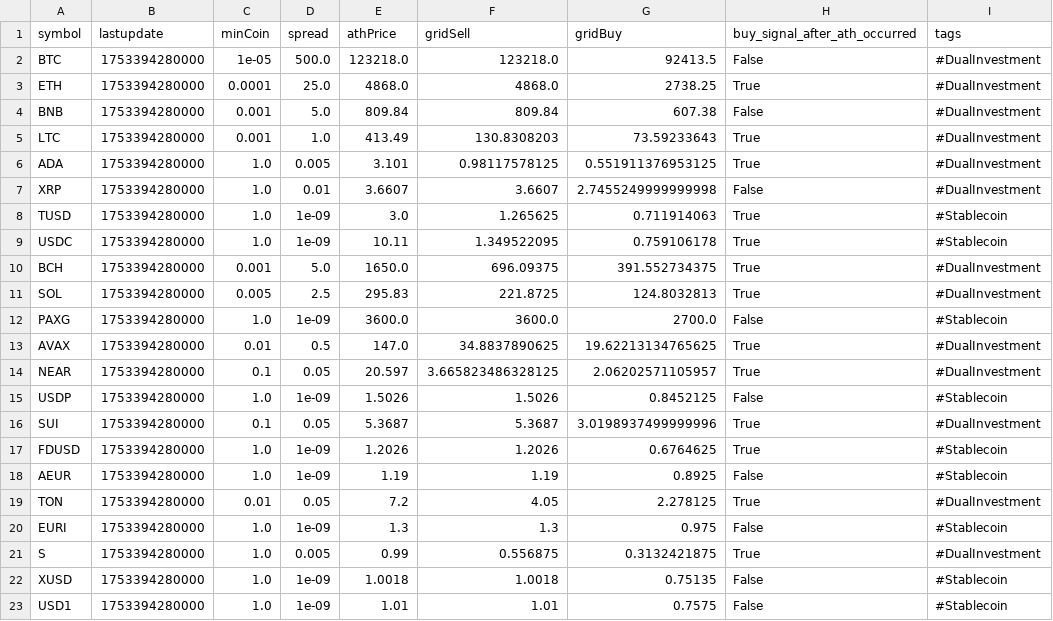
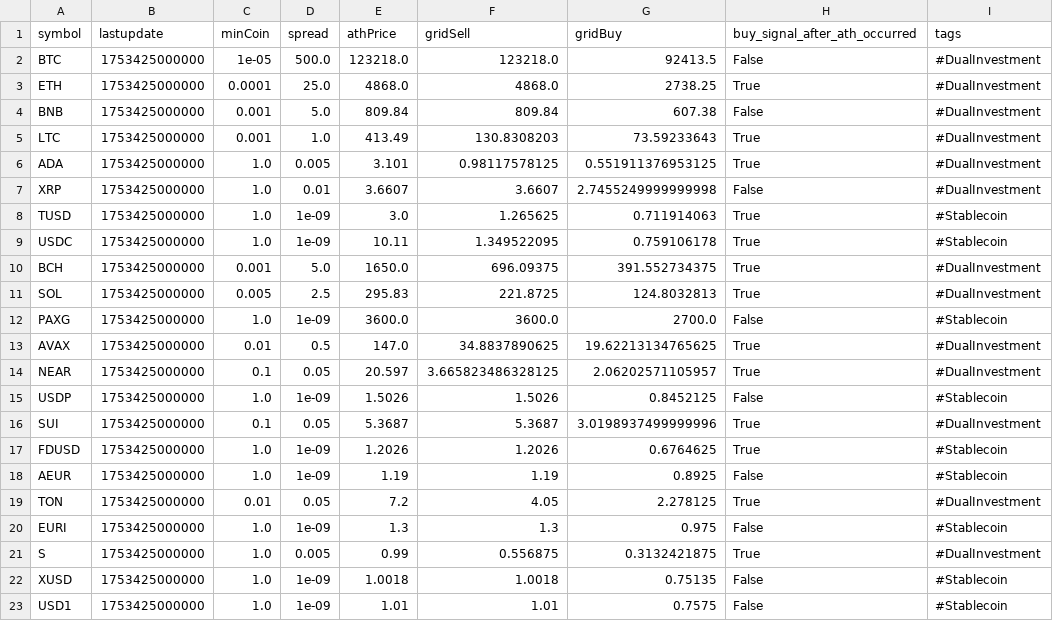
Before and after one commit to praston25/alert, a CSV file: binancedi.csv, drawn as a sheet.

Commit message:
update binance.csv

```diff
--- a/binancedi.csv
+++ b/binancedi.csv
@@ -1,23 +1,23 @@
 symbol,lastupdate,minCoin,spread,athPrice,gridSell,gridBuy,buy_signal_after_ath_occurred,tags
-BTC,1753394280000,1e-05,500.0,123218.0,123218.0,92413.5,False,#DualInvestment
-ETH,1753394280000,0.0001,25.0,4868.0,4868.0,2738.25,True,#DualInvestment
-BNB,1753394280000,0.001,5.0,809.84,809.84,607.38,False,#DualInvestment
-LTC,1753394280000,0.001,1.0,413.49,130.8308203,73.59233643,True,#DualInvestment
-ADA,1753394280000,1.0,0.005,3.101,0.98117578125,0.551911376953125,True,#DualInvestment
-XRP,1753394280000,1.0,0.01,3.6607,3.6607,2.7455249999999998,False,#DualInvestment
-TUSD,1753394280000,1.0,1e-09,3.0,1.265625,0.711914063,True,#Stablecoin
-USDC,1753394280000,1.0,1e-09,10.11,1.349522095,0.759106178,True,#Stablecoin
-BCH,1753394280000,0.001,5.0,1650.0,696.09375,391.552734375,True,#DualInvestment
-SOL,1753394280000,0.005,2.5,295.83,221.8725,124.8032813,True,#DualInvestment
-PAXG,1753394280000,1.0,1e-09,3600.0,3600.0,2700.0,False,#Stablecoin
-AVAX,1753394280000,0.01,0.5,147.0,34.8837890625,19.62213134765625,True,#DualInvestment
-NEAR,1753394280000,0.1,0.05,20.597,3.665823486328125,2.06202571105957,True,#DualInvestment
-USDP,1753394280000,1.0,1e-09,1.5026,1.5026,0.8452125,False,#Stablecoin
-SUI,1753394280000,0.1,0.05,5.3687,5.3687,3.0198937499999996,True,#DualInvestment
-FDUSD,1753394280000,1.0,1e-09,1.2026,1.2026,0.6764625,True,#Stablecoin
-AEUR,1753394280000,1.0,1e-09,1.19,1.19,0.8925,False,#Stablecoin
-TON,1753394280000,0.01,0.05,7.2,4.05,2.278125,True,#DualInvestment
-EURI,1753394280000,1.0,1e-09,1.3,1.3,0.975,False,#Stablecoin
-S,1753394280000,1.0,0.005,0.99,0.556875,0.3132421875,True,#DualInvestment
-XUSD,1753394280000,1.0,1e-09,1.0018,1.0018,0.75135,False,#Stablecoin
-USD1,1753394280000,1.0,1e-09,1.01,1.01,0.7575,False,#Stablecoin
+BTC,1753425000000,1e-05,500.0,123218.0,123218.0,92413.5,False,#DualInvestment
+ETH,1753425000000,0.0001,25.0,4868.0,4868.0,2738.25,True,#DualInvestment
+BNB,1753425000000,0.001,5.0,809.84,809.84,607.38,False,#DualInvestment
+LTC,1753425000000,0.001,1.0,413.49,130.8308203,73.59233643,True,#DualInvestment
+ADA,1753425000000,1.0,0.005,3.101,0.98117578125,0.551911376953125,True,#DualInvestment
+XRP,1753425000000,1.0,0.01,3.6607,3.6607,2.7455249999999998,False,#DualInvestment
+TUSD,1753425000000,1.0,1e-09,3.0,1.265625,0.711914063,True,#Stablecoin
+USDC,1753425000000,1.0,1e-09,10.11,1.349522095,0.759106178,True,#Stablecoin
+BCH,1753425000000,0.001,5.0,1650.0,696.09375,391.552734375,True,#DualInvestment
+SOL,1753425000000,0.005,2.5,295.83,221.8725,124.8032813,True,#DualInvestment
+PAXG,1753425000000,1.0,1e-09,3600.0,3600.0,2700.0,False,#Stablecoin
+AVAX,1753425000000,0.01,0.5,147.0,34.8837890625,19.62213134765625,True,#DualInvestment
+NEAR,1753425000000,0.1,0.05,20.597,3.665823486328125,2.06202571105957,True,#DualInvestment
+USDP,1753425000000,1.0,1e-09,1.5026,1.5026,0.8452125,False,#Stablecoin
+SUI,1753425000000,0.1,0.05,5.3687,5.3687,3.0198937499999996,True,#DualInvestment
+FDUSD,1753425000000,1.0,1e-09,1.2026,1.2026,0.6764625,True,#Stablecoin
+AEUR,1753425000000,1.0,1e-09,1.19,1.19,0.8925,False,#Stablecoin
+TON,1753425000000,0.01,0.05,7.2,4.05,2.278125,True,#DualInvestment
+EURI,1753425000000,1.0,1e-09,1.3,1.3,0.975,False,#Stablecoin
+S,1753425000000,1.0,0.005,0.99,0.556875,0.3132421875,True,#DualInvestment
+XUSD,1753425000000,1.0,1e-09,1.0018,1.0018,0.75135,False,#Stablecoin
+USD1,1753425000000,1.0,1e-09,1.01,1.01,0.7575,False,#Stablecoin
```
